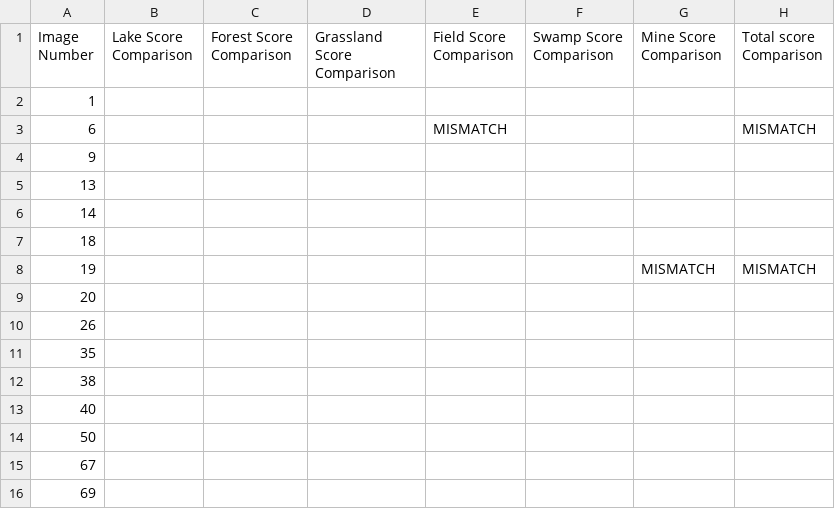
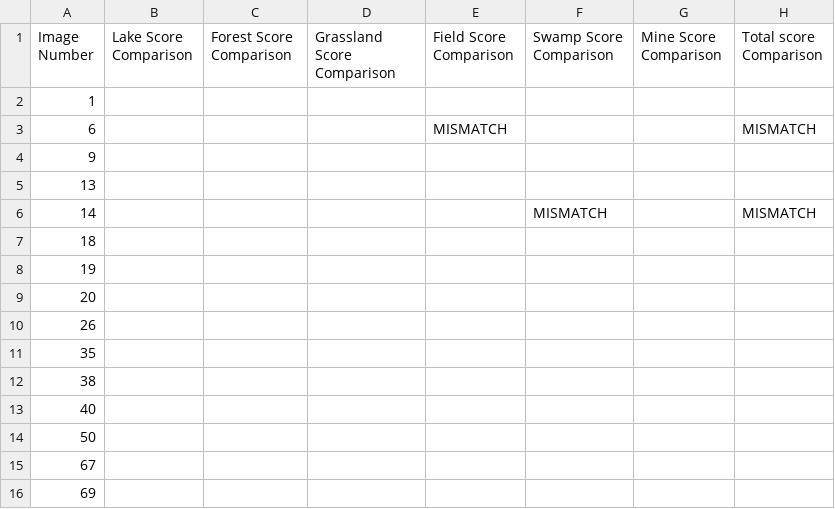
Before and after one commit to Mardaaa/Miniprojekt, a CSV file: CSV_filer/Sammenligning_af_resultater.csv, drawn as a sheet.

```diff
--- a/CSV_filer/Sammenligning_af_resultater.csv
+++ b/CSV_filer/Sammenligning_af_resultater.csv
@@ -5,5 +5,5 @@ Image Number,Lake Score Comparison,Forest Score Comparison,Grassland Score Compa
 13,,,,,,,
-14,,,,,,,
+14,,,,,MISMATCH,,MISMATCH
 18,,,,,,,
-19,,,,,,MISMATCH,MISMATCH
+19,,,,,,,
 20,,,,,,,
```
Also changed, not shown: CSV_filer/Resultater.csv, CSV_filer/Transformerede_resultater.csv, 33 other files.
